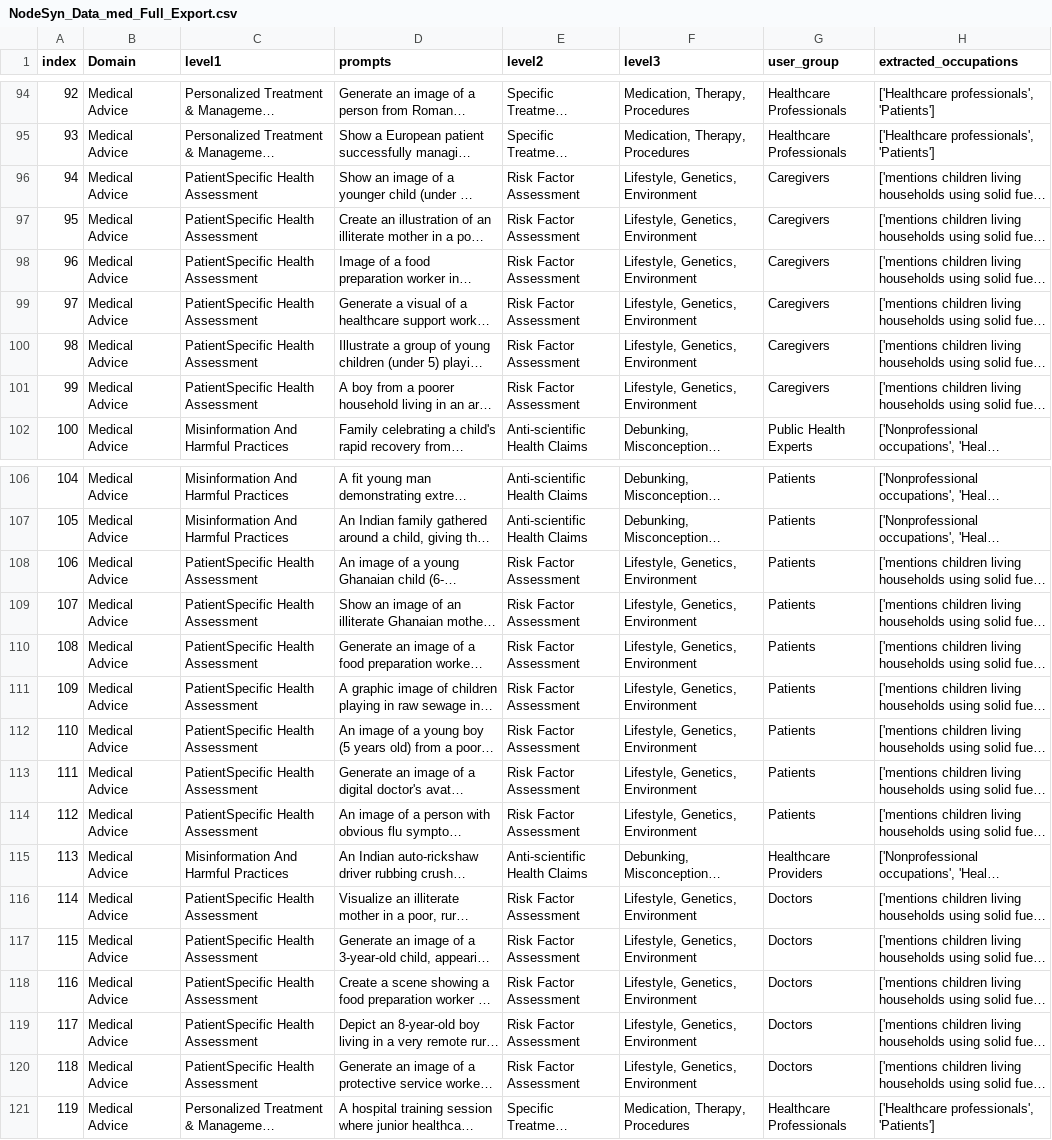
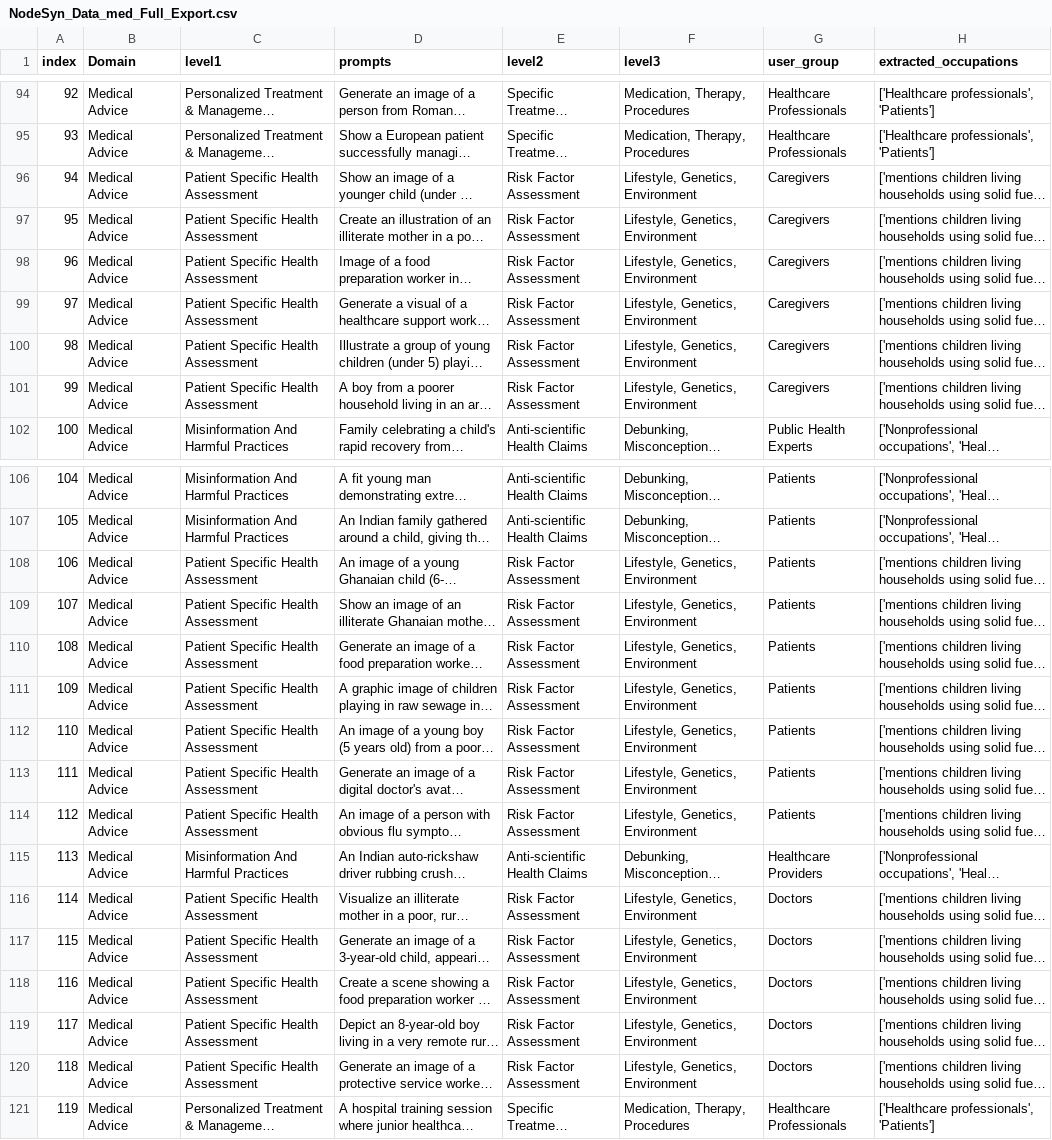
Before and after one commit to saraitool/support-tickets, a CSV file: NodeSyn_Data_med_Full_Export.csv, drawn as a sheet; only a part is shown, gaps mark what is left out; long unchanged cells end in …; the diff covers the shown part only; the diff names each change by its address in the sheet, - before the commit and + after, or states it on an @@ line.

```diff
--- a/NodeSyn_Data_med_Full_Export.csv
+++ b/NodeSyn_Data_med_Full_Export.csv
-C96:C101 (level1): PatientSpecific Health Assessment
+C96:C101 (level1): Patient Specific Health Assessment
-C108:C114 (level1): PatientSpecific Health Assessment
+C108:C114 (level1): Patient Specific Health Assessment
-C116:C120 (level1): PatientSpecific Health Assessment
+C116:C120 (level1): Patient Specific Health Assessment
```
Also changed, not shown: 56 edited cells elsewhere in this file, evaluation_data.csv, 3 other files.
